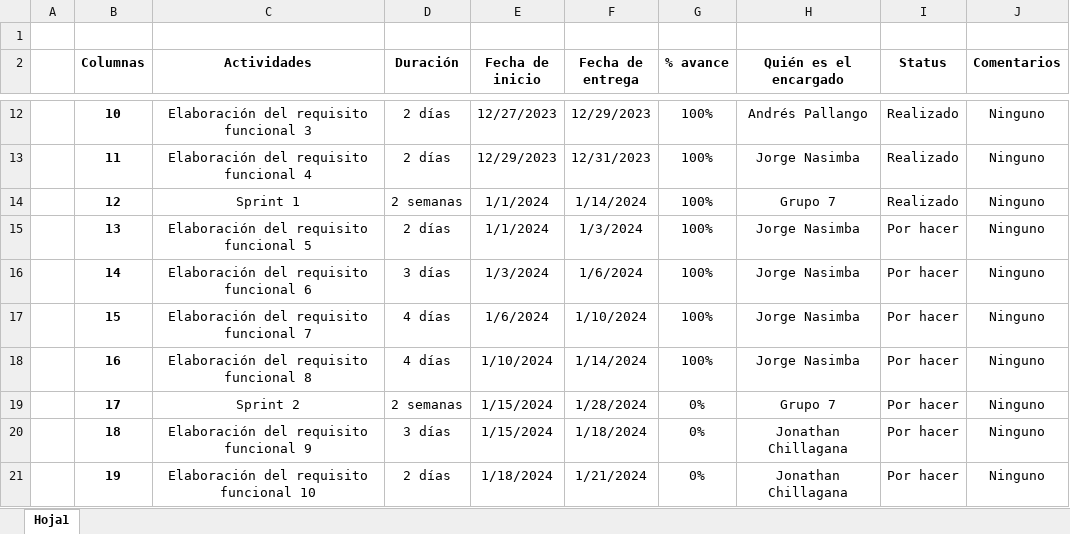
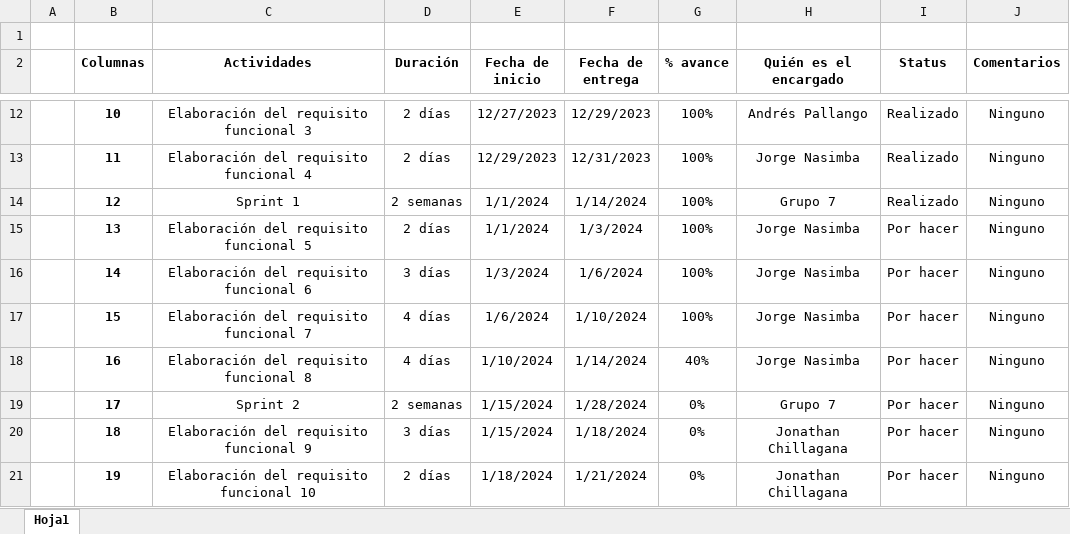
Before and after one commit to andrespallango/15035_G7_ADSW, an Excel workbook: PREGAME/1. ELICITACIÓN/1.2 Cronograma/Cronograma-Grupo7_V2.0.xlsx, sheet Hoja1, drawn as a sheet; only a part is shown, gaps mark what is left out; values as stored, in another font and other column widths than the file's, no borders; the diff names each change by its address in the sheet, - before the commit and + after, or states it on an @@ line.

Commit message:
Add files via upload

```diff
--- a/PREGAME/1. ELICITACIÓN/1.2 Cronograma/Cronograma-Grupo7_V2.0.xlsx (sheet Hoja1)
+++ b/PREGAME/1. ELICITACIÓN/1.2 Cronograma/Cronograma-Grupo7_V2.0.xlsx (sheet Hoja1)
-G18 (% avance): 100%
+G18 (% avance): 40%
```
